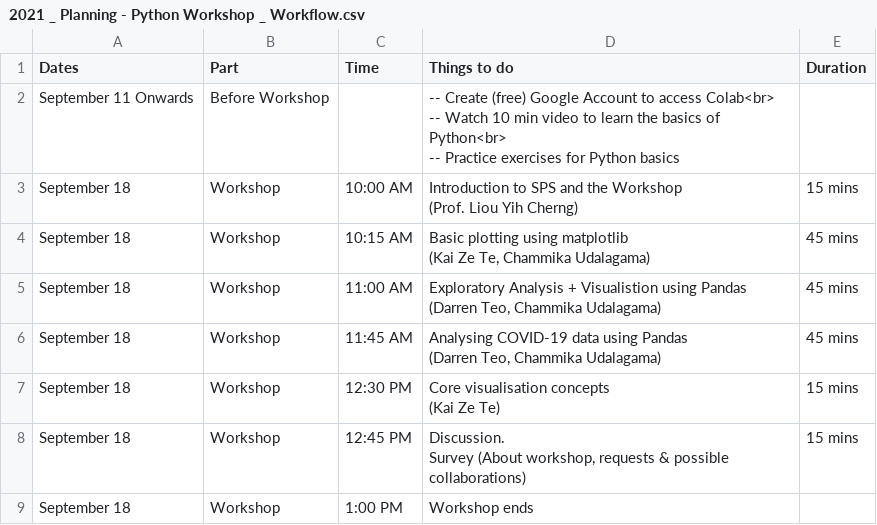
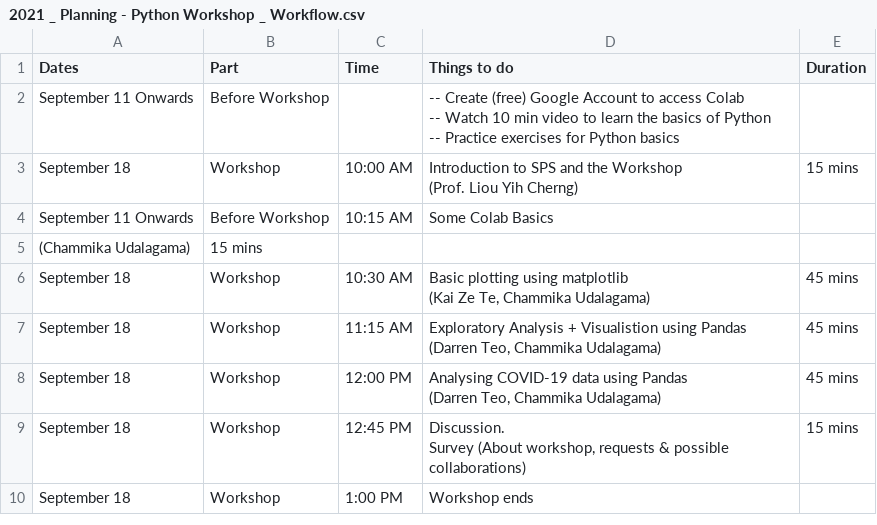
Before and after one commit to nus-sps/workshops.tfi.data-visualisation, a CSV file: files/2021 _ Planning - Python Workshop _ Workflow.csv, drawn as a sheet.

Commit message:
Alas... final adjustments before publishing the website

```diff
--- a/files/2021 _ Planning - Python Workshop _ Workflow.csv
+++ b/files/2021 _ Planning - Python Workshop _ Workflow.csv
@@ -1,15 +1,17 @@
 Dates,Part,Time,Things to do,Duration
-September 11 Onwards,Before Workshop,,"-- Create (free) Google Account to access Colab<br>
--- Watch 10 min video to learn the basics of Python<br>
--- Practice exercises for Python basics",
+September 11 Onwards,Before Workshop,,"-- Create (free) Google Account to access Colab
+
+-- Watch 10 min video to learn the basics of Python
+
+-- Practice exercises for Python basics",
 September 18,Workshop,10:00 AM,"Introduction to SPS and the Workshop
 (Prof. Liou Yih Cherng)",15 mins
-September 18,Workshop,10:15 AM,"Basic plotting using matplotlib
-(Kai Ze Te, Chammika Udalagama)",45 mins
-September 18,Workshop,11:00 AM,"Exploratory Analysis + Visualistion using Pandas
-(Darren Teo, Chammika Udalagama)",45 mins
-September 18,Workshop,11:45 AM,"Analysing COVID-19 data using Pandas
-(Darren Teo, Chammika Udalagama)",45 mins
-September 18,Workshop,12:30 PM,"Core visualisation concepts
-(Kai Ze Te)",15 mins
+September 11 Onwards,Before Workshop,10:15 AM,Some Colab Basics
+(Chammika Udalagama),15 mins
+September 18,Workshop,10:30 AM,"Basic plotting using matplotlib
+(Kai Ze Te, Chammika Udalagama)",45 mins
+September 18,Workshop,11:15 AM,"Exploratory Analysis + Visualistion using Pandas
+(Darren Teo, Chammika Udalagama)",45 mins
+September 18,Workshop,12:00 PM,"Analysing COVID-19 data using Pandas
+(Darren Teo, Chammika Udalagama)",45 mins
 September 18,Workshop,12:45 PM,"Discussion.
```
Also changed, not shown: 7 other files.
